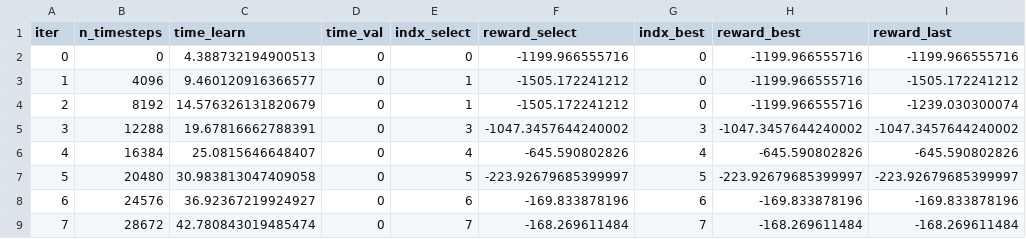
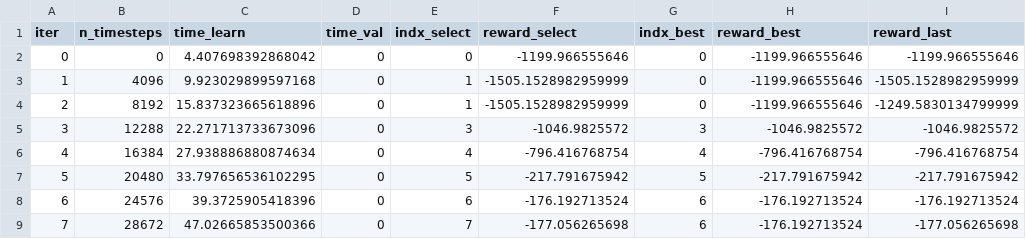
Before and after one commit to JudithEtxebarrieta/BPT-RL, a CSV file: library/results/SB3_PPO_Pendulum/seed1/df_process_train_50.csv, drawn as a sheet; only a part is shown; the diff covers the shown part only.

Commit message:
update the data of the execution examples of the repository

```diff
--- a/library/results/SB3_PPO_Pendulum/seed1/df_process_train_50.csv
+++ b/library/results/SB3_PPO_Pendulum/seed1/df_process_train_50.csv
@@ -1,9 +1,9 @@
 iter,n_timesteps,time_learn,time_val,indx_select,reward_select,indx_best,reward_best,reward_last
-0,0,4.388732194900513,0,0,-1199.966555716,0,-1199.966555716,-1199.966555716
-1,4096,9.460120916366577,0,1,-1505.172241212,0,-1199.966555716,-1505.172241212
-2,8192,14.576326131820679,0,1,-1505.172241212,0,-1199.966555716,-1239.030300074
-3,12288,19.67816662788391,0,3,-1047.3457644240002,3,-1047.3457644240002,-1047.3457644240002
-4,16384,25.0815646648407,0,4,-645.590802826,4,-645.590802826,-645.590802826
-5,20480,30.983813047409058,0,5,-223.92679685399997,5,-223.92679685399997,-223.92679685399997
-6,24576,36.92367219924927,0,6,-169.833878196,6,-169.833878196,-169.833878196
-7,28672,42.780843019485474,0,7,-168.269611484,7,-168.269611484,-168.269611484
+0,0,4.407698392868042,0,0,-1199.966555646,0,-1199.966555646,-1199.966555646
+1,4096,9.923029899597168,0,1,-1505.1528982959999,0,-1199.966555646,-1505.1528982959999
+2,8192,15.837323665618896,0,1,-1505.1528982959999,0,-1199.966555646,-1249.5830134799999
+3,12288,22.271713733673096,0,3,-1046.9825572,3,-1046.9825572,-1046.9825572
+4,16384,27.938886880874634,0,4,-796.416768754,4,-796.416768754,-796.416768754
+5,20480,33.797656536102295,0,5,-217.791675942,5,-217.791675942,-217.791675942
+6,24576,39.3725905418396,0,6,-176.192713524,6,-176.192713524,-176.192713524
+7,28672,47.02665853500366,0,7,-177.056265698,6,-176.192713524,-177.056265698
```
Also changed, not shown: 156 edited cells elsewhere in this file, library/results/SB3_PPO_Pendulum/seed1/df_process_cost_driven_validation_5_0.2.csv, library/results/SB3_PPO_Pendulum/seed1/df_process_last_.csv, 57 other files.
